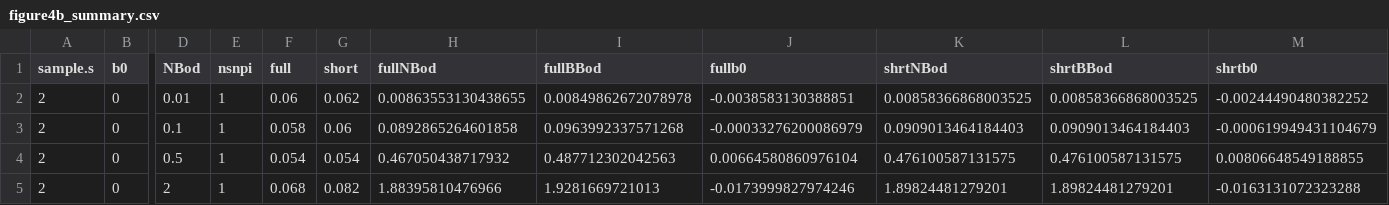
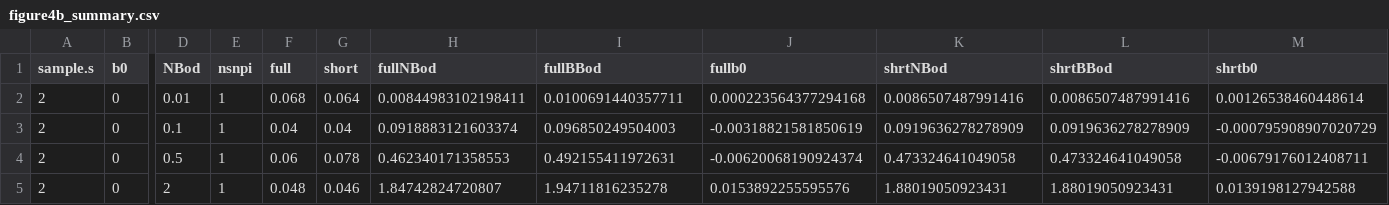
Before and after one commit to Sun-lab/asSeq, a CSV file: compare_vs_RASQUAL/figure4/figure4b_summary.csv, drawn as a sheet; only a part is shown, gaps mark what is left out; the diff covers the shown part only; the diff names each change by its address in the sheet, - before the commit and + after, or states it on an @@ line.

```diff
--- a/compare_vs_RASQUAL/figure4/figure4b_summary.csv
+++ b/compare_vs_RASQUAL/figure4/figure4b_summary.csv
-F2 (full): 0.06
+F2 (full): 0.068
-G2 (short): 0.062
+G2 (short): 0.064
-H2 (fullNBod): 0.00863553130438655
+H2 (fullNBod): 0.00844983102198411
-I2 (fullBBod): 0.00849862672078978
+I2 (fullBBod): 0.0100691440357711
-J2 (fullb0): -0.0038583130388851
+J2 (fullb0): 0.000223564377294168
-K2 (shrtNBod): 0.00858366868003525
+K2 (shrtNBod): 0.0086507487991416
-L2 (shrtBBod): 0.00858366868003525
+L2 (shrtBBod): 0.0086507487991416
-M2 (shrtb0): -0.00244490480382252
+M2 (shrtb0): 0.00126538460448614
-F3 (full): 0.058
+F3 (full): 0.04
-G3 (short): 0.06
+G3 (short): 0.04
-H3 (fullNBod): 0.0892865264601858
+H3 (fullNBod): 0.0918883121603374
-I3 (fullBBod): 0.0963992337571268
+I3 (fullBBod): 0.096850249504003
-J3 (fullb0): -0.00033276200086979
+J3 (fullb0): -0.00318821581850619
-K3 (shrtNBod): 0.0909013464184403
+K3 (shrtNBod): 0.0919636278278909
-L3 (shrtBBod): 0.0909013464184403
+L3 (shrtBBod): 0.0919636278278909
-M3 (shrtb0): -0.000619949431104679
+M3 (shrtb0): -0.000795908907020729
-F4 (full): 0.054
+F4 (full): 0.06
-G4 (short): 0.054
+G4 (short): 0.078
-H4 (fullNBod): 0.467050438717932
+H4 (fullNBod): 0.462340171358553
-I4 (fullBBod): 0.487712302042563
+I4 (fullBBod): 0.492155411972631
-J4 (fullb0): 0.00664580860976104
+J4 (fullb0): -0.00620068190924374
-K4 (shrtNBod): 0.476100587131575
+K4 (shrtNBod): 0.473324641049058
-L4 (shrtBBod): 0.476100587131575
+L4 (shrtBBod): 0.473324641049058
-M4 (shrtb0): 0.00806648549188855
+M4 (shrtb0): -0.00679176012408711
-F5 (full): 0.068
+F5 (full): 0.048
-G5 (short): 0.082
+G5 (short): 0.046
-H5 (fullNBod): 1.88395810476966
+H5 (fullNBod): 1.84742824720807
-I5 (fullBBod): 1.9281669721013
+I5 (fullBBod): 1.94711816235278
-J5 (fullb0): -0.0173999827974246
+J5 (fullb0): 0.0153892255595576
-K5 (shrtNBod): 1.89824481279201
+K5 (shrtNBod): 1.88019050923431
-L5 (shrtBBod): 1.89824481279201
+L5 (shrtBBod): 1.88019050923431
-M5 (shrtb0): -0.0163131072323288
+M5 (shrtb0): 0.0139198127942588
```
Also changed, not shown: 63 edited cells elsewhere in this file, compare_vs_RASQUAL/figure4/figure4a_summary.csv, compare_vs_RASQUAL/figure4/figure4c_summary.csv, 40 other files.
